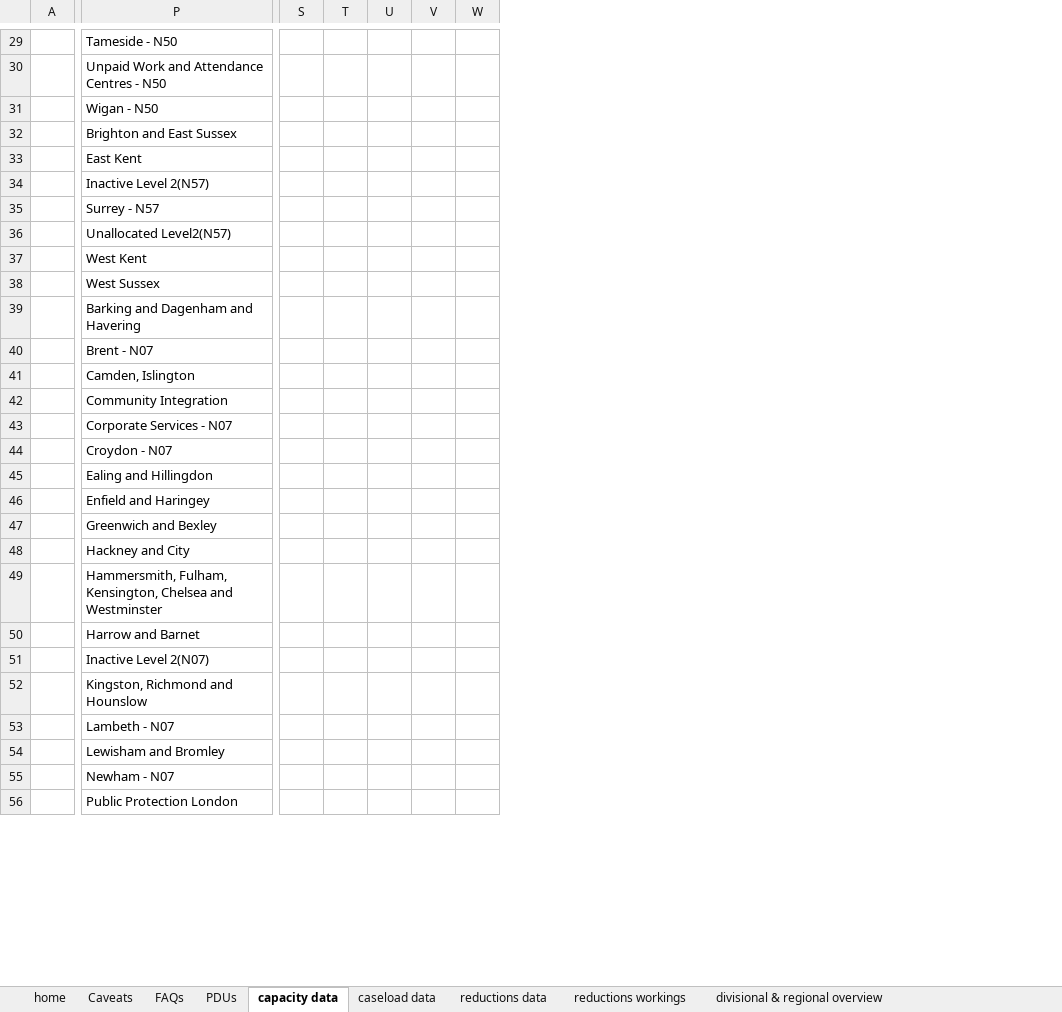
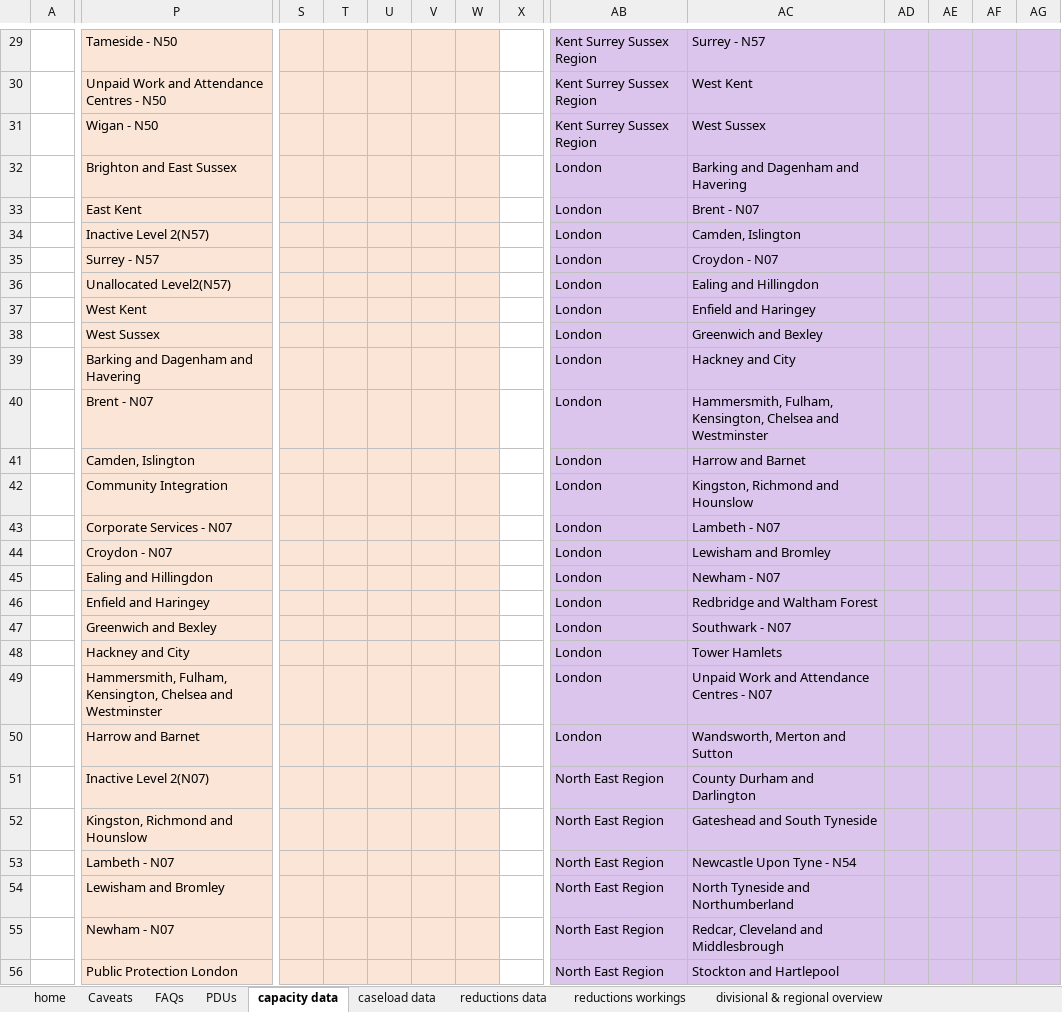
Before and after one commit to ministryofjustice/wmt-worker, an Excel workbook: app/templates/dashboard_template.xlsx, sheet capacity data, drawn as a sheet; only a part is shown, gaps mark what is left out; values as stored, in another font and other column widths than the file's, no borders; conditional formats not drawn; the diff covers the shown part only; the diff names each change by its address in the sheet, - before the commit and + after, or states it on an @@ line.

```diff
--- a/app/templates/dashboard_template.xlsx (sheet capacity data)
+++ b/app/templates/dashboard_template.xlsx (sheet capacity data)
+column X, empty
+column AB, rows 29-56: Kent Surrey Sussex Region | Kent Surrey Sussex Region | Kent Surrey Sussex Region | London | London | London | London | London | London | London | London | London | London | London | London | London | London | London | London | London | London | London | North East Region | North East Region | North East Region | North East Region | North East Region | North East Region
+column AC, rows 29-56: Surrey - N57 | West Kent | West Sussex | Barking and Dagenham and Havering | Brent - N07 | Camden, Islington | Croydon - N07 | Ealing and Hillingdon | Enfield and Haringey | Greenwich and Bexley | Hackney and City | Hammersmith, Fulham, Kensington, Chelsea and Westminster | Harrow and Barnet | Kingston, Richmond and Hounslow | Lambeth - N07 | Lewisham and Bromley | Newham - N07 | Redbridge and Waltham Forest | Southwark - N07 | Tower Hamlets | Unpaid Work and Attendance Centres - N07 | Wandsworth, Merton and Sutton | County Durham and Darlington | Gateshead and South Tyneside | Newcastle Upon Tyne - N54 | North Tyneside and Northumberland | Redcar, Cleveland and Middlesbrough | Stockton and Hartlepool
+column AD, empty
+column AE, empty
+column AF, empty
+column AG, empty
-P29:P56 fill: none
+P29:P56 fill: #FBE5D6
-S29:W56 fill: none
+S29:W56 fill: #FBE5D6
```
Also changed, not shown: 3 added columns and cell formats elsewhere in this sheet, sheet divisional & regional capacity, sheet PDUs.
